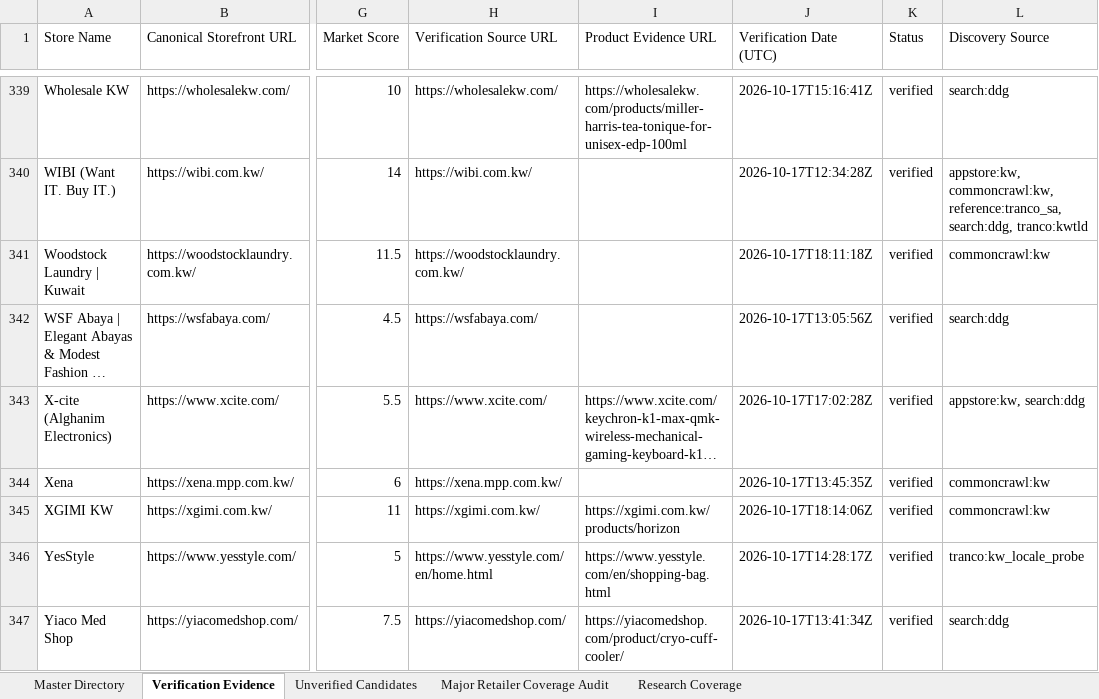
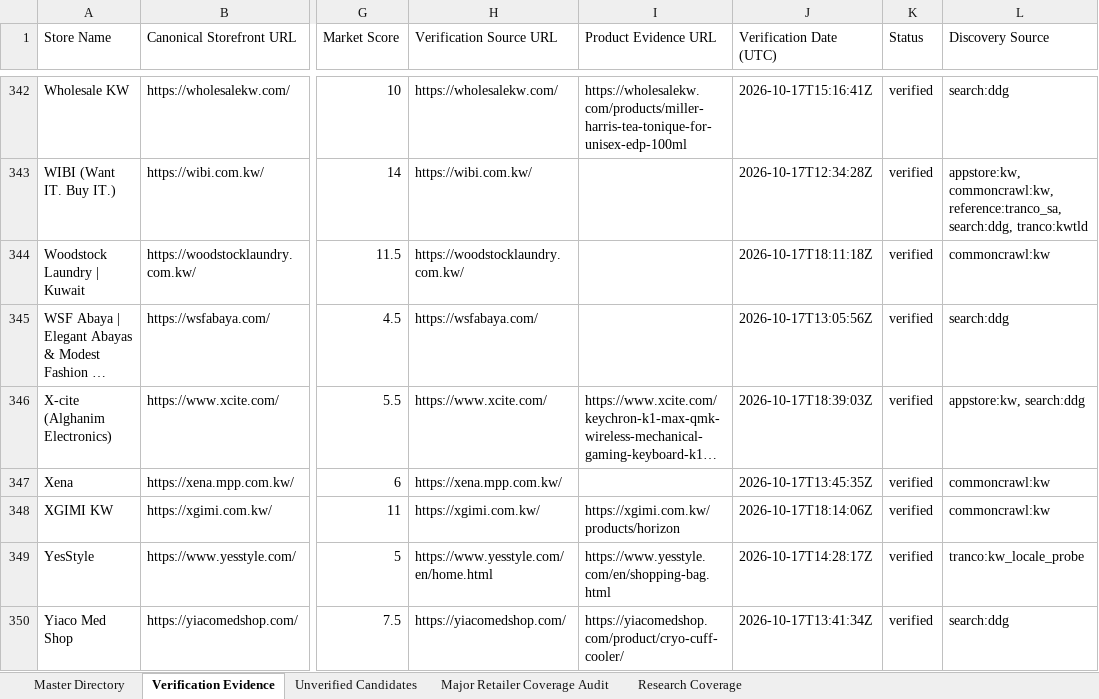
Before and after one commit to abaszeinn-beep/research, an Excel workbook: markets/kuwait/Kuwait_Ecommerce_Master_Directory.xlsx, sheet Verification Evidence, drawn as a sheet; only a part is shown, gaps mark what is left out; long unchanged cells end in …; values as stored, in another font and other column widths than the file's, no borders; addresses are those after the commit; the diff covers the shown part only; the diff names each change by its address in the sheet, - before the commit and + after, or states it on an @@ line.

```diff
--- a/markets/kuwait/Kuwait_Ecommerce_Master_Directory.xlsx (sheet Verification Evidence)
+++ b/markets/kuwait/Kuwait_Ecommerce_Master_Directory.xlsx (sheet Verification Evidence)
-J346 (Verification Date (UTC)): 2026-10-17T17:02:28Z
+J346 (Verification Date (UTC)): 2026-10-17T18:39:03Z
```
Also changed, not shown: 5 added rows and 4 edited cells elsewhere in this sheet, sheet Unverified Candidates, sheet Major Retailer Coverage Audit, sheet Research Coverage, sheet Master Directory, 6 other files.
